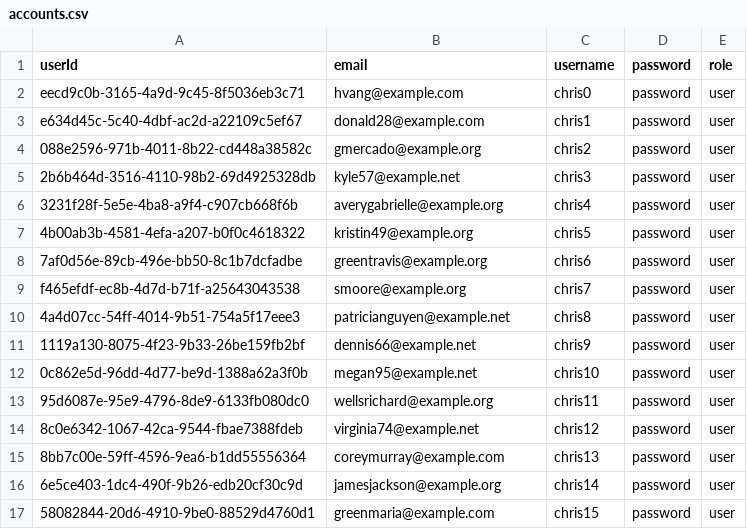
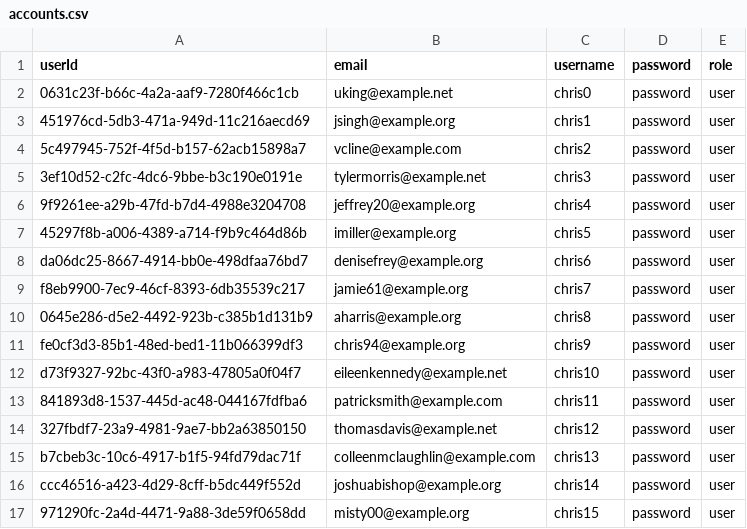
Before and after one commit to albertchriss/seleksi-labpro-grocademy, a CSV file: src/database/seed/csv/accounts.csv, drawn as a sheet; only a part is shown; the diff covers the shown part only.

```diff
--- a/src/database/seed/csv/accounts.csv
+++ b/src/database/seed/csv/accounts.csv
@@ -1,17 +1,17 @@
 userId,email,username,password,role
-eecd9c0b-3165-4a9d-9c45-8f5036eb3c71,hvang@example.com,chris0,password,user
-e634d45c-5c40-4dbf-ac2d-a22109c5ef67,donald28@example.com,chris1,password,user
-088e2596-971b-4011-8b22-cd448a38582c,gmercado@example.org,chris2,password,user
-2b6b464d-3516-4110-98b2-69d4925328db,kyle57@example.net,chris3,password,user
-3231f28f-5e5e-4ba8-a9f4-c907cb668f6b,averygabrielle@example.org,chris4,password,user
-4b00ab3b-4581-4efa-a207-b0f0c4618322,kristin49@example.org,chris5,password,user
-7af0d56e-89cb-496e-bb50-8c1b7dcfadbe,greentravis@example.org,chris6,password,user
-f465efdf-ec8b-4d7d-b71f-a25643043538,smoore@example.org,chris7,password,user
-4a4d07cc-54ff-4014-9b51-754a5f17eee3,patricianguyen@example.net,chris8,password,user
-1119a130-8075-4f23-9b33-26be159fb2bf,dennis66@example.net,chris9,password,user
-0c862e5d-96dd-4d77-be9d-1388a62a3f0b,megan95@example.net,chris10,password,user
-95d6087e-95e9-4796-8de9-6133fb080dc0,wellsrichard@example.org,chris11,password,user
-8c0e6342-1067-42ca-9544-fbae7388fdeb,virginia74@example.net,chris12,password,user
-8bb7c00e-59ff-4596-9ea6-b1dd55556364,coreymurray@example.com,chris13,password,user
-6e5ce403-1dc4-490f-9b26-edb20cf30c9d,jamesjackson@example.org,chris14,password,user
-58082844-20d6-4910-9be0-88529d4760d1,greenmaria@example.com,chris15,password,user
+0631c23f-b66c-4a2a-aaf9-7280f466c1cb,uking@example.net,chris0,password,user
+451976cd-5db3-471a-949d-11c216aecd69,jsingh@example.org,chris1,password,user
+5c497945-752f-4f5d-b157-62acb15898a7,vcline@example.com,chris2,password,user
+3ef10d52-c2fc-4dc6-9bbe-b3c190e0191e,tylermorris@example.net,chris3,password,user
+9f9261ee-a29b-47fd-b7d4-4988e3204708,jeffrey20@example.org,chris4,password,user
+45297f8b-a006-4389-a714-f9b9c464d86b,imiller@example.org,chris5,password,user
+da06dc25-8667-4914-bb0e-498dfaa76bd7,denisefrey@example.org,chris6,password,user
+f8eb9900-7ec9-46cf-8393-6db35539c217,jamie61@example.org,chris7,password,user
+0645e286-d5e2-4492-923b-c385b1d131b9,aharris@example.org,chris8,password,user
+fe0cf3d3-85b1-48ed-bed1-11b066399df3,chris94@example.org,chris9,password,user
+d73f9327-92bc-43f0-a983-47805a0f04f7,eileenkennedy@example.net,chris10,password,user
+841893d8-1537-445d-ac48-044167fdfba6,patricksmith@example.com,chris11,password,user
+327fbdf7-23a9-4981-9ae7-bb2a63850150,thomasdavis@example.net,chris12,password,user
+b7cbeb3c-10c6-4917-b1f5-94fd79dac71f,colleenmclaughlin@example.com,chris13,password,user
+ccc46516-a423-4d29-8cff-b5dc449f552d,joshuabishop@example.org,chris14,password,user
+971290fc-2a4d-4471-9a88-3de59f0658dd,misty00@example.org,chris15,password,user
```
Also changed, not shown: 9 edited cells elsewhere in this file, src/database/seed/csv/transactions.csv, src/database/seed/csv/user_progress.csv, 35 other files.
